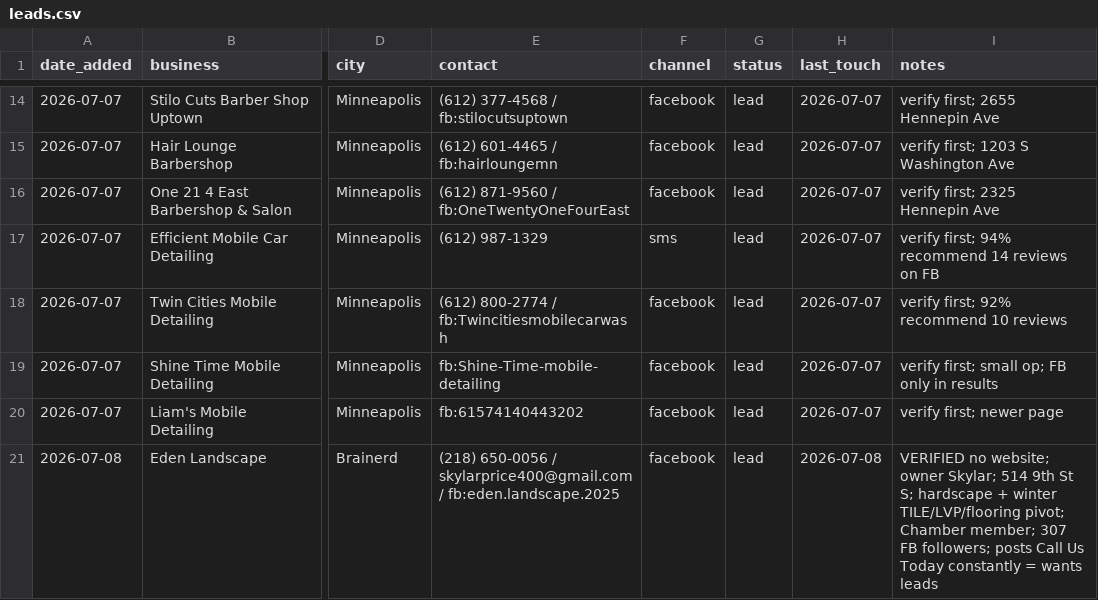
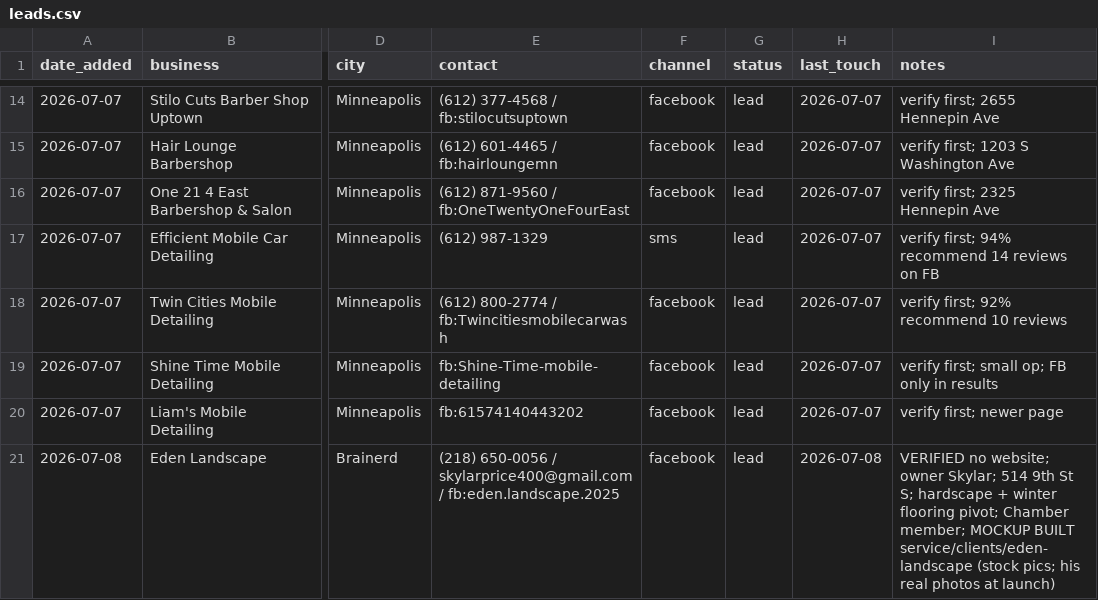
Before and after one commit to vaughnpetersen1/proj-1, a CSV file: service/outreach/leads.csv, drawn as a sheet; only a part is shown, gaps mark what is left out; the diff names each change by its address in the sheet, - before the commit and + after, or states it on an @@ line.

```diff
--- a/service/outreach/leads.csv
+++ b/service/outreach/leads.csv
-I21 (notes): …+ winter TILE/LVP/flooring pivot; Chamber member; 307 FB followers; posts Call Us Today constantly = wants leads
+I21 (notes): …+ winter flooring pivot; Chamber member; MOCKUP BUILT service/clients/eden-landscape (stock pics; his real photos at launch)
```
Also changed, not shown: 1 other file.
